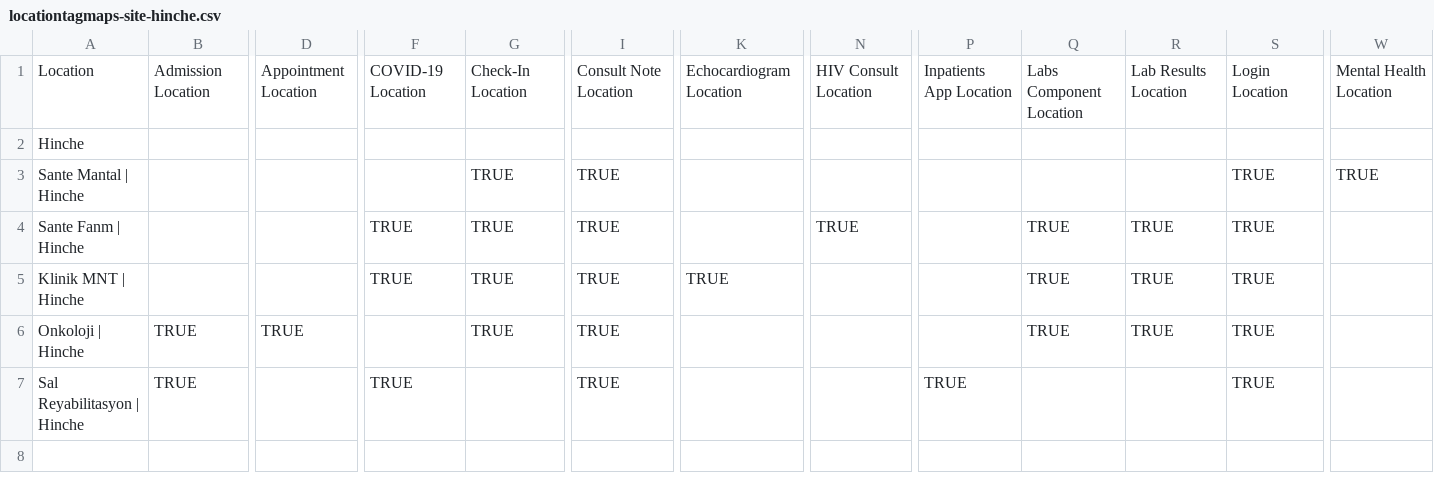
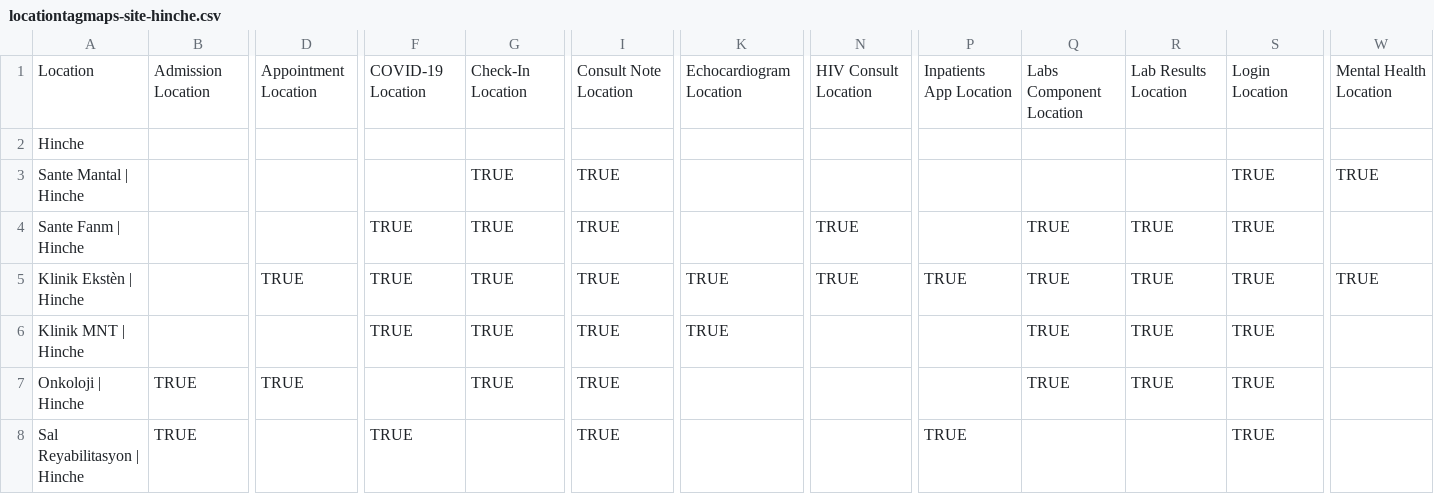
Before and after one commit to PIH/openmrs-config-zl, a CSV file: configuration/locationtagmaps/locationtagmaps-site-hinche.csv, drawn as a sheet; only a part is shown, gaps mark what is left out; rows hold the shown columns only; the diff names each change by its address in the sheet, - before the commit and + after, or states it on an @@ line.

```diff
--- a/configuration/locationtagmaps/locationtagmaps-site-hinche.csv
+++ b/configuration/locationtagmaps/locationtagmaps-site-hinche.csv
+row 5: Klinik Ekstèn | Hinche |  | TRUE | TRUE | TRUE | TRUE | TRUE | TRUE | TRUE | TRUE | TRUE | TRUE | TRUE
```
Also changed, not shown: configuration/locations/locations.csv, configuration/locationtagmaps/locationtagmaps-site-cange.csv.
